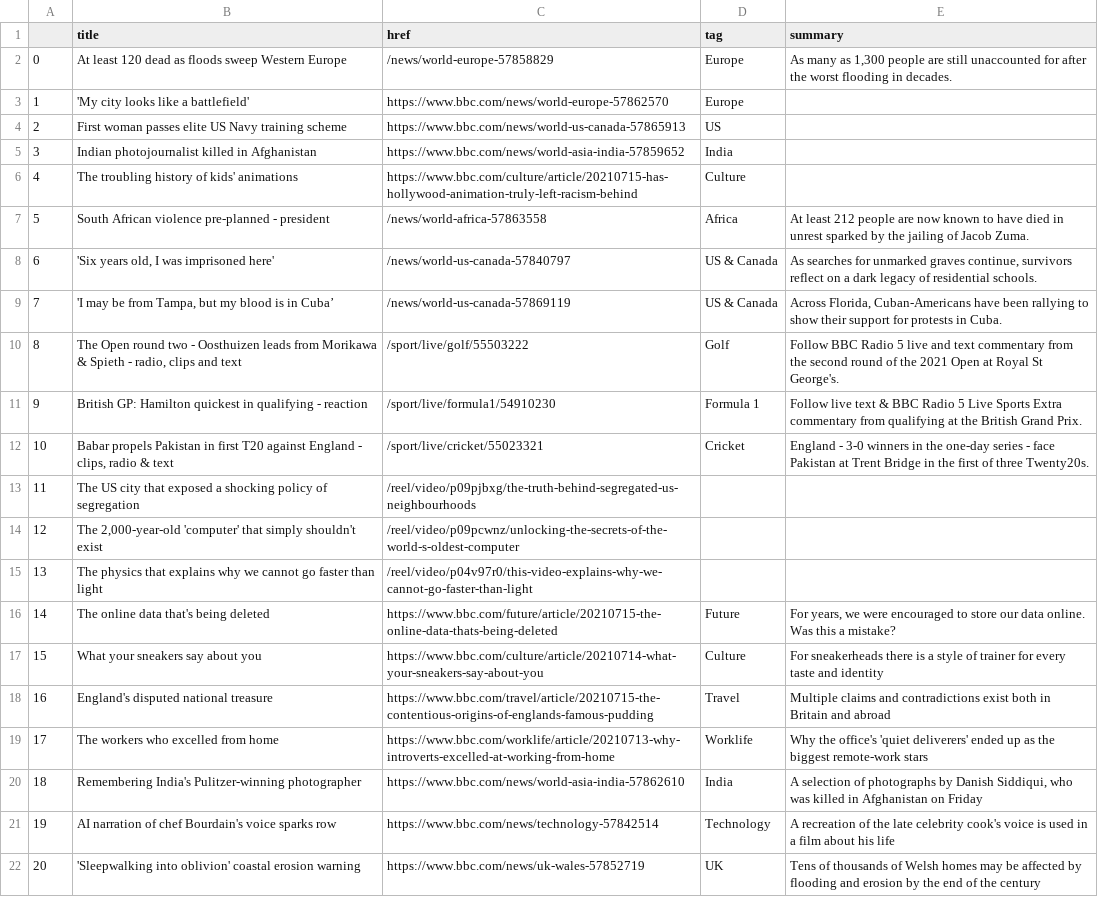
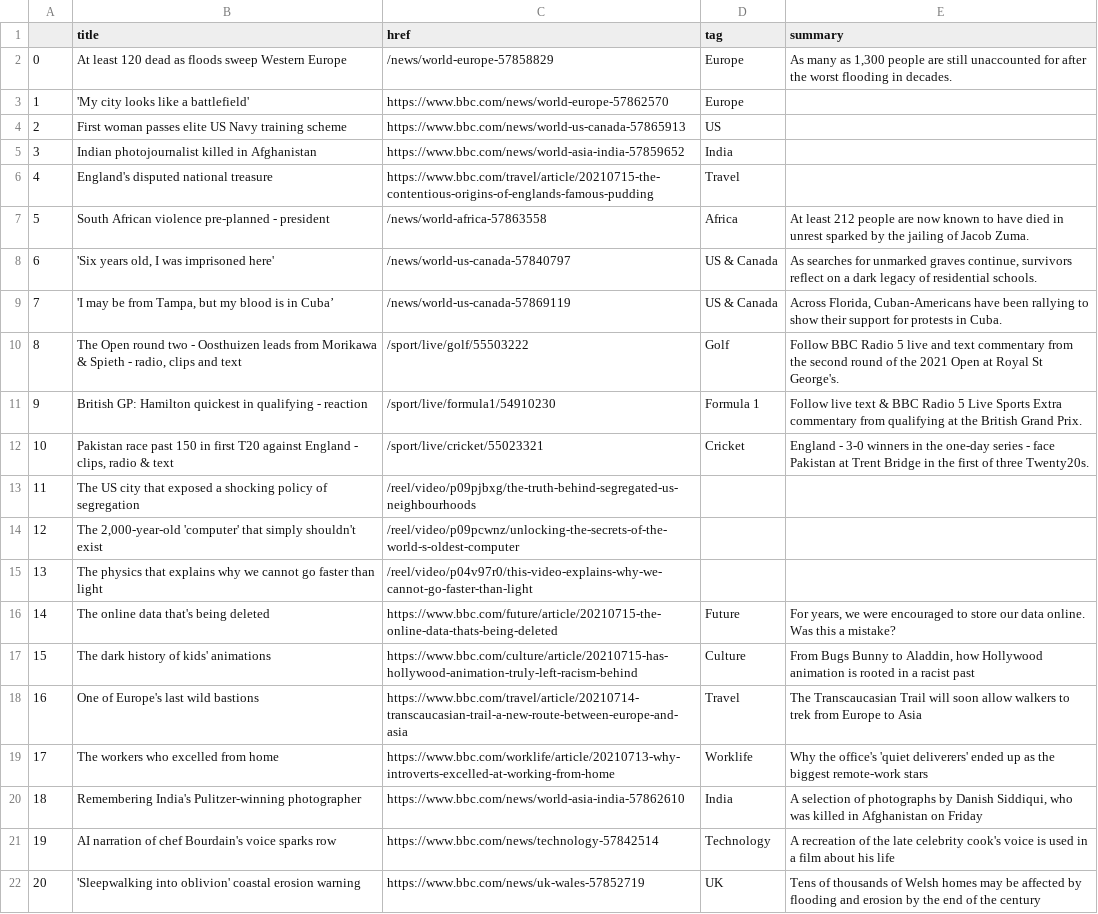
Before and after one commit to jsoma/automatic-scraper, a CSV file: bbc-headlines.csv, drawn as a sheet; only a part is shown.

```diff
--- a/bbc-headlines.csv
+++ b/bbc-headlines.csv
@@ -5,3 +5,3 @@
 3,Indian photojournalist killed in Afghanistan,https://www.bbc.com/news/world-asia-india-57859652,India,
-4,The troubling history of kids' animations,https://www.bbc.com/culture/article/20210715-has-hollywood-animation-truly-left-racism-behind,Culture,
+4,England's disputed national treasure,https://www.bbc.com/travel/article/20210715-the-contentious-origins-of-englands-famous-pudding,Travel,
 5,South African violence pre-planned - president,/news/world-africa-57863558,Africa,At least 212 people are now known to have died in unrest sparked by the jailing of Jacob Zuma.
@@ -11,3 +11,3 @@
 9,British GP: Hamilton quickest in qualifying - reaction,/sport/live/formula1/54910230,Formula 1,Follow live text & BBC Radio 5 Live Sports Extra commentary from qualifying at the British Grand Prix.
-10,"Babar propels Pakistan in first T20 against England - clips, radio & text",/sport/live/cricket/55023321,Cricket,England - 3-0 winners in the one-day series - face Pakistan at Trent Bridge in the first of three Twenty20s.
+10,"Pakistan race past 150 in first T20 against England - clips, radio & text",/sport/live/cricket/55023321,Cricket,England - 3-0 winners in the one-day series - face Pakistan at Trent Bridge in the first of three Twenty20s.
 11,The US city that exposed a shocking policy of segregation,/reel/video/p09pjbxg/the-truth-behind-segregated-us-neighbourhoods,,
@@ -16,4 +16,4 @@
 14,The online data that's being deleted,https://www.bbc.com/future/article/20210715-the-online-data-thats-being-deleted,Future,"For years, we were encouraged to store our data online. Was this a mistake?"
-15,What your sneakers say about you,https://www.bbc.com/culture/article/20210714-what-your-sneakers-say-about-you,Culture,For sneakerheads there is a style of trainer for every taste and identity
-16,England's disputed national treasure,https://www.bbc.com/travel/article/20210715-the-contentious-origins-of-englands-famous-pudding,Travel,Multiple claims and contradictions exist both in Britain and abroad
+15,The dark history of kids' animations,https://www.bbc.com/culture/article/20210715-has-hollywood-animation-truly-left-racism-behind,Culture,"From Bugs Bunny to Aladdin, how Hollywood animation is rooted in a racist past"
+16,One of Europe's last wild bastions,https://www.bbc.com/travel/article/20210714-transcaucasian-trail-a-new-route-between-europe-and-asia,Travel,The Transcaucasian Trail will soon allow walkers to trek from Europe to Asia
 17,The workers who excelled from home,https://www.bbc.com/worklife/article/20210713-why-introverts-excelled-at-working-from-home,Worklife,Why the office's 'quiet deliverers' ended up as the biggest remote-work stars
```
